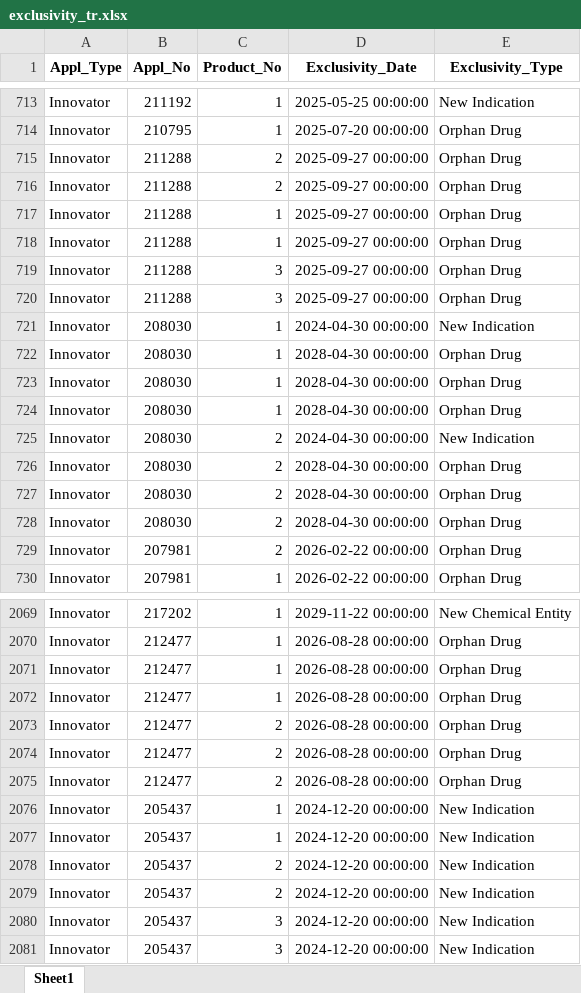
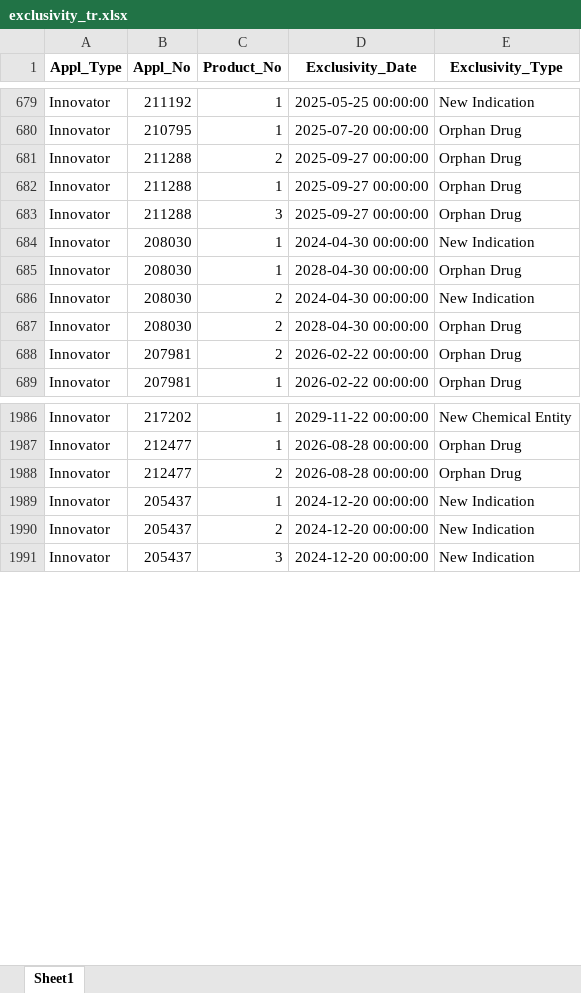
Before and after one commit to juanjomarcruz/FDA_Orange_Book_Project, an Excel workbook: 1_Data/Data_Transformed/exclusivity_tr.xlsx, sheet Sheet1, drawn as a sheet; only a part is shown, gaps mark what is left out; values as stored, in another font and other column widths than the file's, no borders; the diff covers the shown part only; the diff names each change by its address in the sheet, - before the commit and + after, or states it on an @@ line.

```diff
--- a/1_Data/Data_Transformed/exclusivity_tr.xlsx (sheet Sheet1)
+++ b/1_Data/Data_Transformed/exclusivity_tr.xlsx (sheet Sheet1)
-row 716: Innovator | 211288 | 2 | 2025-09-27 00:00:00 | Orphan Drug
-row 718: Innovator | 211288 | 1 | 2025-09-27 00:00:00 | Orphan Drug
-row 719: Innovator | 211288 | 3 | 2025-09-27 00:00:00 | Orphan Drug
-row 723: Innovator | 208030 | 1 | 2028-04-30 00:00:00 | Orphan Drug
-row 724: Innovator | 208030 | 1 | 2028-04-30 00:00:00 | Orphan Drug
-row 727: Innovator | 208030 | 2 | 2028-04-30 00:00:00 | Orphan Drug
-row 728: Innovator | 208030 | 2 | 2028-04-30 00:00:00 | Orphan Drug
-row 2071: Innovator | 212477 | 1 | 2026-08-28 00:00:00 | Orphan Drug
-row 2072: Innovator | 212477 | 1 | 2026-08-28 00:00:00 | Orphan Drug
-row 2074: Innovator | 212477 | 2 | 2026-08-28 00:00:00 | Orphan Drug
-row 2075: Innovator | 212477 | 2 | 2026-08-28 00:00:00 | Orphan Drug
-row 2077: Innovator | 205437 | 1 | 2024-12-20 00:00:00 | New Indication
-row 2079: Innovator | 205437 | 2 | 2024-12-20 00:00:00 | New Indication
-row 2080: Innovator | 205437 | 3 | 2024-12-20 00:00:00 | New Indication
```
Also changed, not shown: 91 removed rows elsewhere in this sheet, 11 other files.
